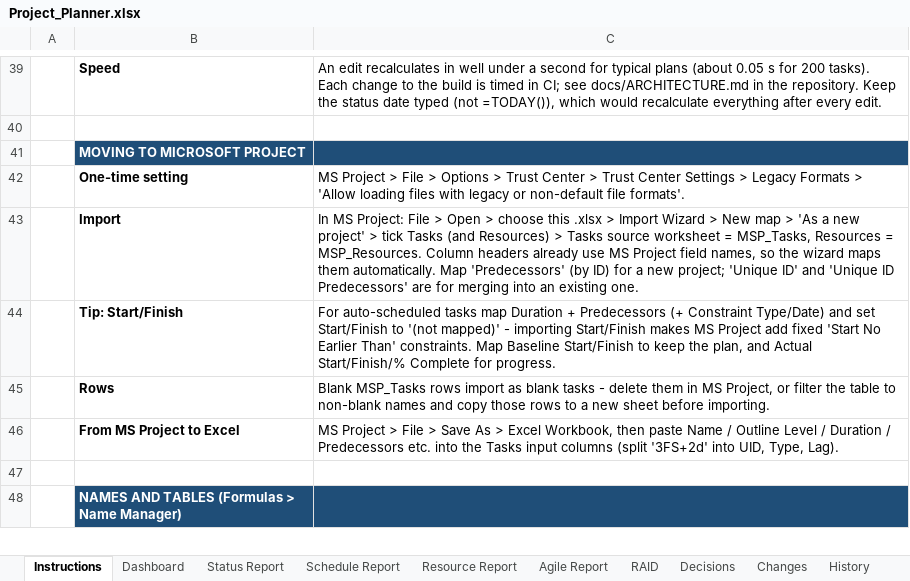
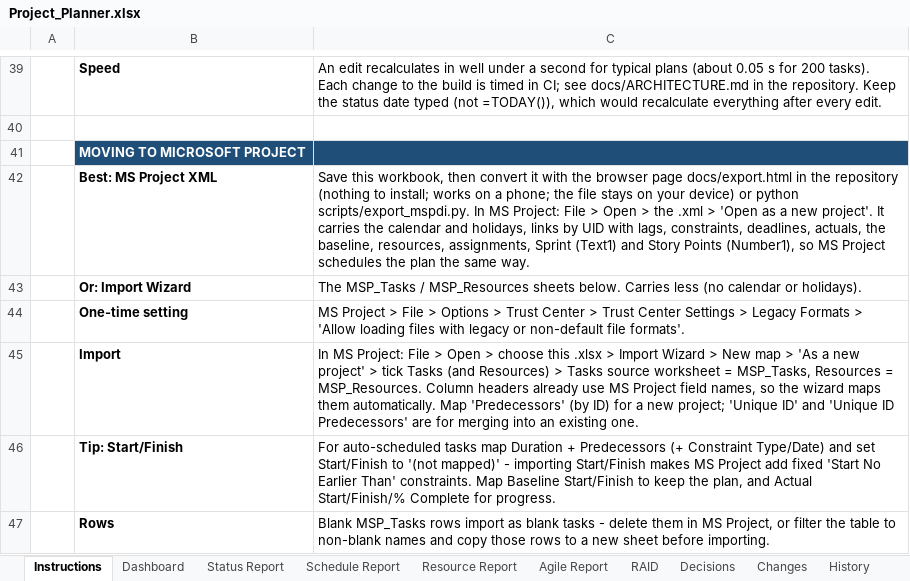
Before and after one commit to LoneWolfDen/excel-project-planner, an Excel workbook: Project_Planner.xlsx, sheet Instructions, drawn as a sheet; only a part is shown, gaps mark what is left out; the shorter side is filled out with more unchanged rows; values as stored, in another font and other column widths than the file's, no borders; the diff names each change by its address in the sheet, - before the commit and + after, or states it on an @@ line.

```diff
--- a/Project_Planner.xlsx (sheet Instructions)
+++ b/Project_Planner.xlsx (sheet Instructions)
+row 42:  | Best: MS Project XML | Save this workbook, then convert it with the browser page docs/export.html in the repository (nothing to install; works on a phone; the file stays on your device) or python scripts/export_mspdi.py. In MS Project: File > Open > the .xml > 'Open as a new project'. It carries the calendar and holidays, links by UID with lags, constraints, deadlines, actuals, the baseline, resources, assignments, Sprint (Text1) and Story Points (Number1), so MS Project schedules the plan the same way.
+row 43:  | Or: Import Wizard | The MSP_Tasks / MSP_Resources sheets below. Carries less (no calendar or holidays).
```
Also changed, not shown: charts or pictures, Project_Planner_Blank.xlsx, 13 other files.
